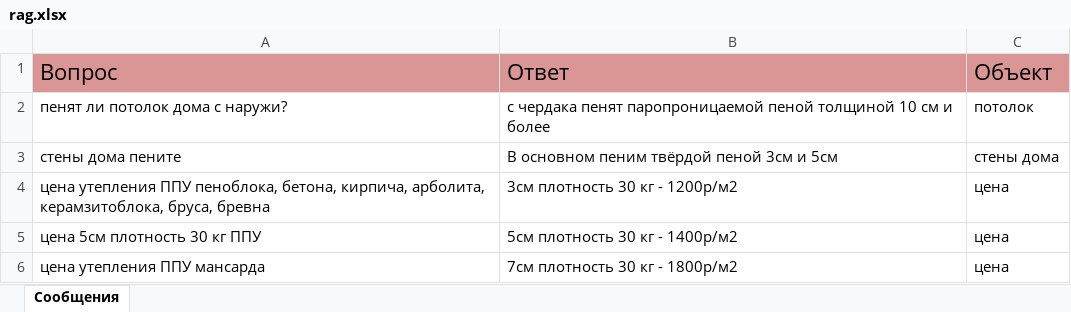
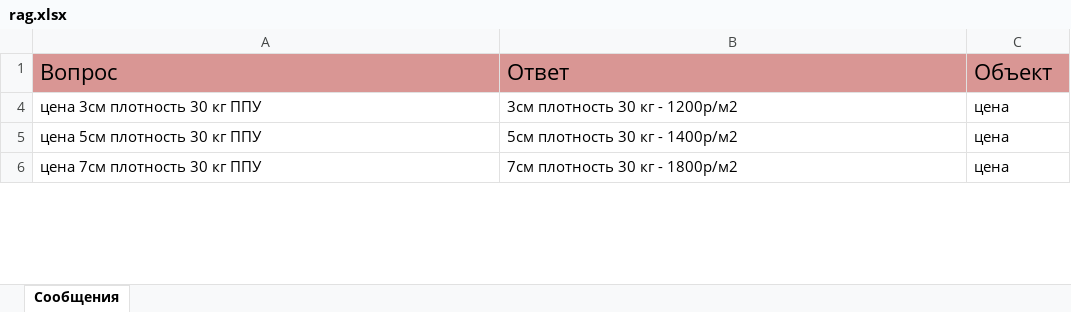
Before and after one commit to igra021/vkbot_ppu, an Excel workbook: data/rag.xlsx, sheet Сообщения, drawn as a sheet; only a part is shown; values as stored, in another font and other column widths than the file's, no borders; the diff covers the shown part only; the diff names each change by its address in the sheet, - before the commit and + after, or states it on an @@ line.

```diff
--- a/data/rag.xlsx (sheet Сообщения)
+++ b/data/rag.xlsx (sheet Сообщения)
@@ row 2 hidden: пенят ли потолок дома с наружи? | с чердака пенят паропроницаемой пеной толщиной 10 см и более | потолок @@
@@ row 3 hidden: стены дома пените | В основном пеним твёрдой пеной 3см и 5см | стены дома @@
-A4: цена утепления ППУ пеноблока, бетона, кирпича, арболита, керамзитоблока, бруса, бревна
+A4: цена 3см плотность 30 кг ППУ
-A6: цена утепления ППУ мансарда
+A6: цена 7см плотность 30 кг ППУ
```
Also changed, not shown: 75 hidden or unhidden rows and 1 edited cell elsewhere in this sheet, 4 other files.
